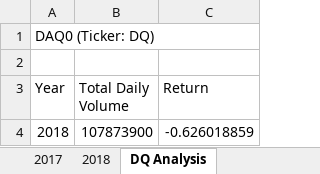
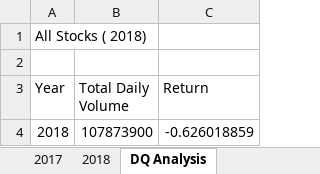
Before and after one commit to lucymccanna/stock-analysis, an Excel workbook: green_stocks.xlsm, sheet DQ Analysis, drawn as a sheet; values as stored, in another font and other column widths than the file's, no borders; charts and pictures not drawn; the diff names each change by its address in the sheet, - before the commit and + after, or states it on an @@ line.

Commit message:
Add files via upload
Updating Green_stocks

```diff
--- a/green_stocks.xlsm (sheet DQ Analysis)
+++ b/green_stocks.xlsm (sheet DQ Analysis)
-A1 (Year): DAQ0 (Ticker: DQ)
+A1 (Year): All Stocks ( 2018)
```
Also changed, not shown: sheet Skill Drill, sheet All Stocks Analysis, other sheet tabs, charts or pictures.
